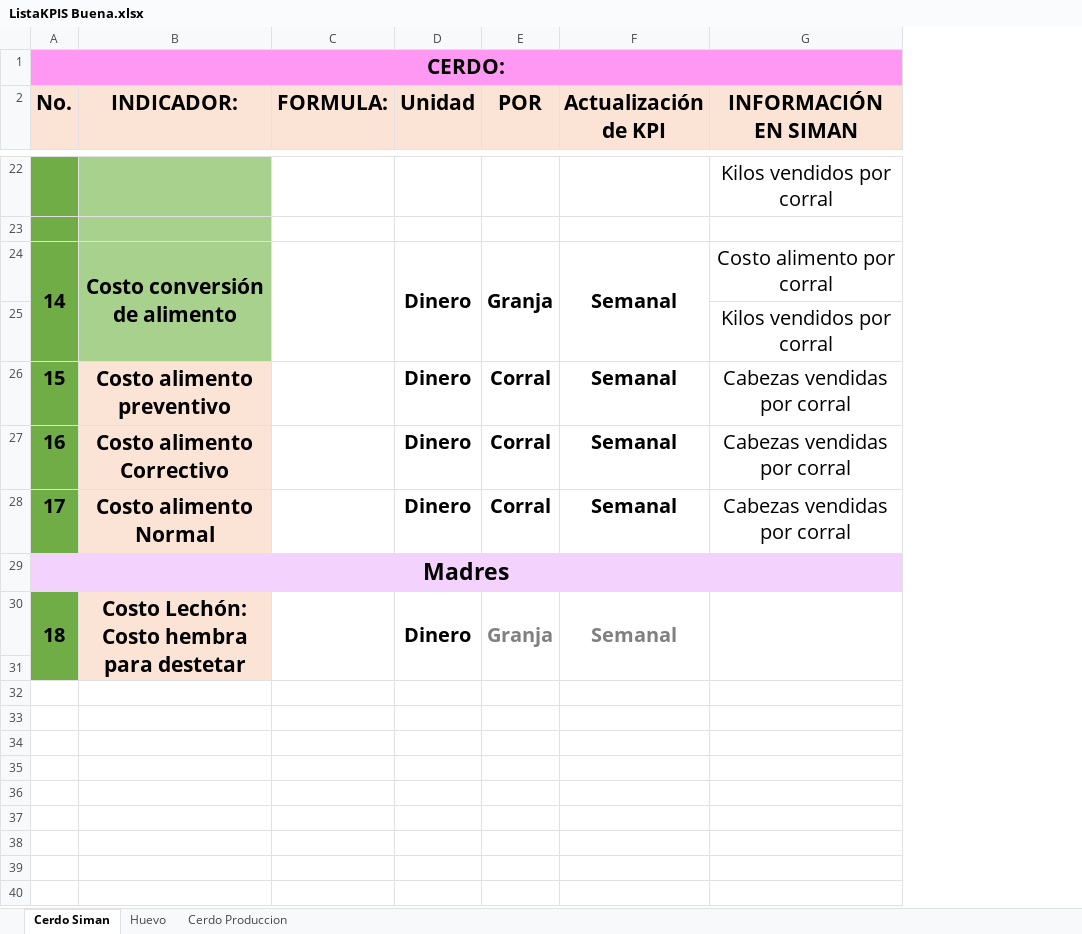
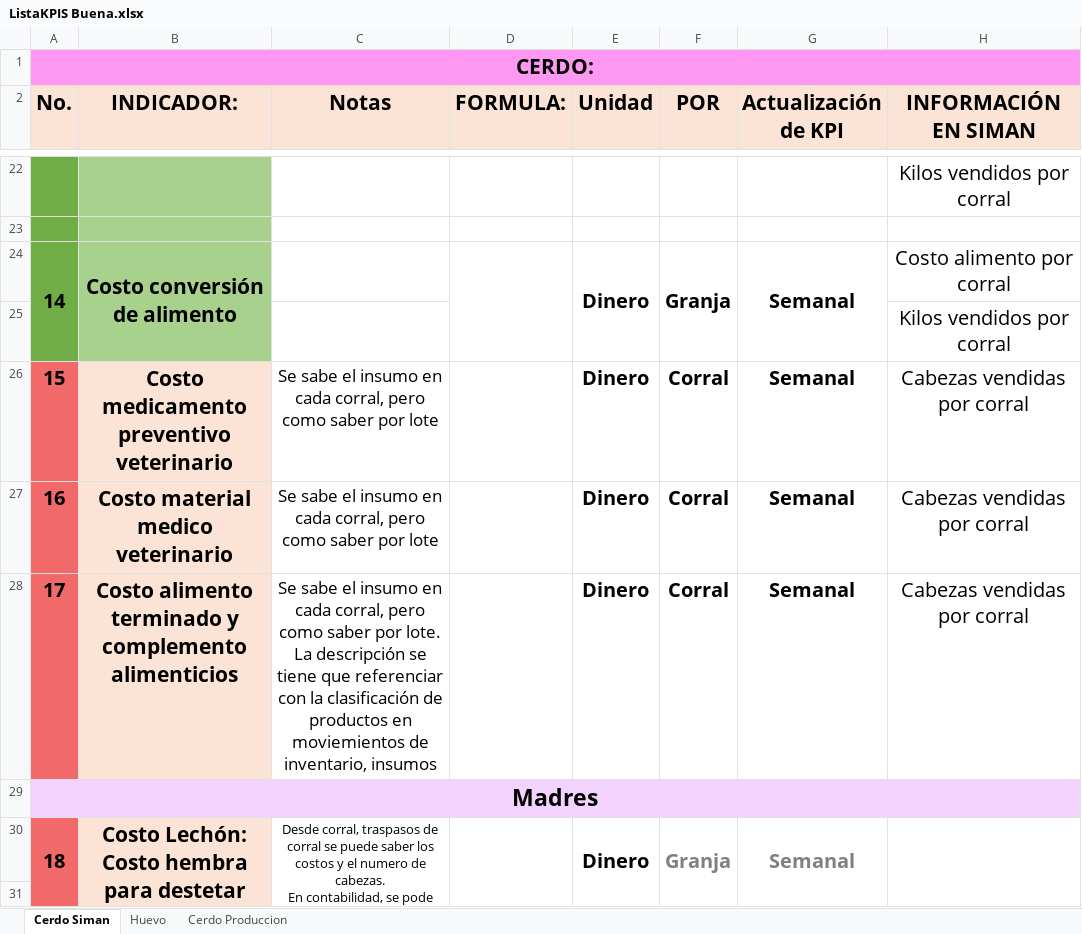
Before and after one commit to NatashaGamez/Granja, an Excel workbook: GV/FINAL/ListaKPIS Buena.xlsx, sheet Cerdo Siman, drawn as a sheet; only a part is shown, gaps mark what is left out; values as stored, in another font and other column widths than the file's, no borders; charts and pictures not drawn; ↵ is a line break in a cell; the diff covers the shown part only; the diff names each change by its address in the sheet, - before the commit and + after, or states it on an @@ line.

```diff
--- a/GV/FINAL/ListaKPIS Buena.xlsx (sheet Cerdo Siman)
+++ b/GV/FINAL/ListaKPIS Buena.xlsx (sheet Cerdo Siman)
+column C (Notas), rows 26-30: Se sabe el insumo en cada corral, pero como saber por lote | Se sabe el insumo en cada corral, pero como saber por lote | Se sabe el insumo en cada corral, pero como saber por lote. La descripción se tiene que referenciar con la clasificación de productos en moviemientos de inventario, insumos |  | Desde corral, traspasos de corral se puede saber los costos y el numero de cabezas. ↵ En contabilidad, se pode hacer compración.
-A26:A28 fill: #70AD47
+A26:A28 fill: #F16969
-B26 (INDICADOR:): Costo alimento preventivo
+B26 (INDICADOR:): Costo medicamento preventivo veterinario
-B27 (INDICADOR:): Costo alimento Correctivo
+B27 (INDICADOR:): Costo material medico veterinario
-B28 (INDICADOR:): Costo alimento Normal
+B28 (INDICADOR:): Costo alimento terminado y complemento alimenticios
-A30:A31 fill: #70AD47
+A30:A31 fill: #F16969
```
Also changed, not shown: 6 added rows, 2 edited cells and cell formats elsewhere in this sheet, sheet Huevo, charts or pictures, GV/FINAL/PrototiposRegistroTablero/ProtoRegistroInfoHuevo_1.xlsx, GV/FINAL/PrototiposRegistroTablero/PrototRegistroInfoCerdo_1.xlsx, 1 other file.
